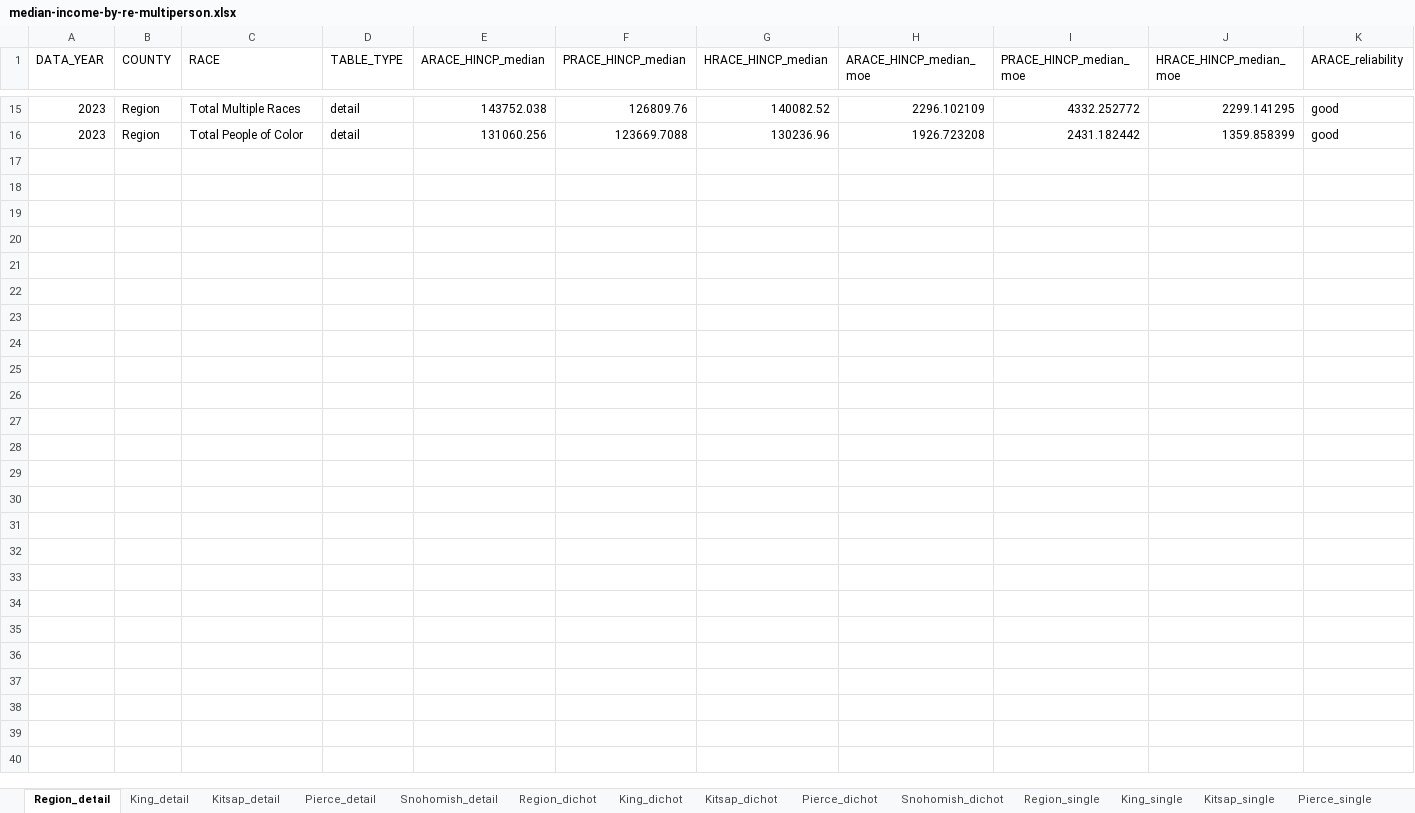
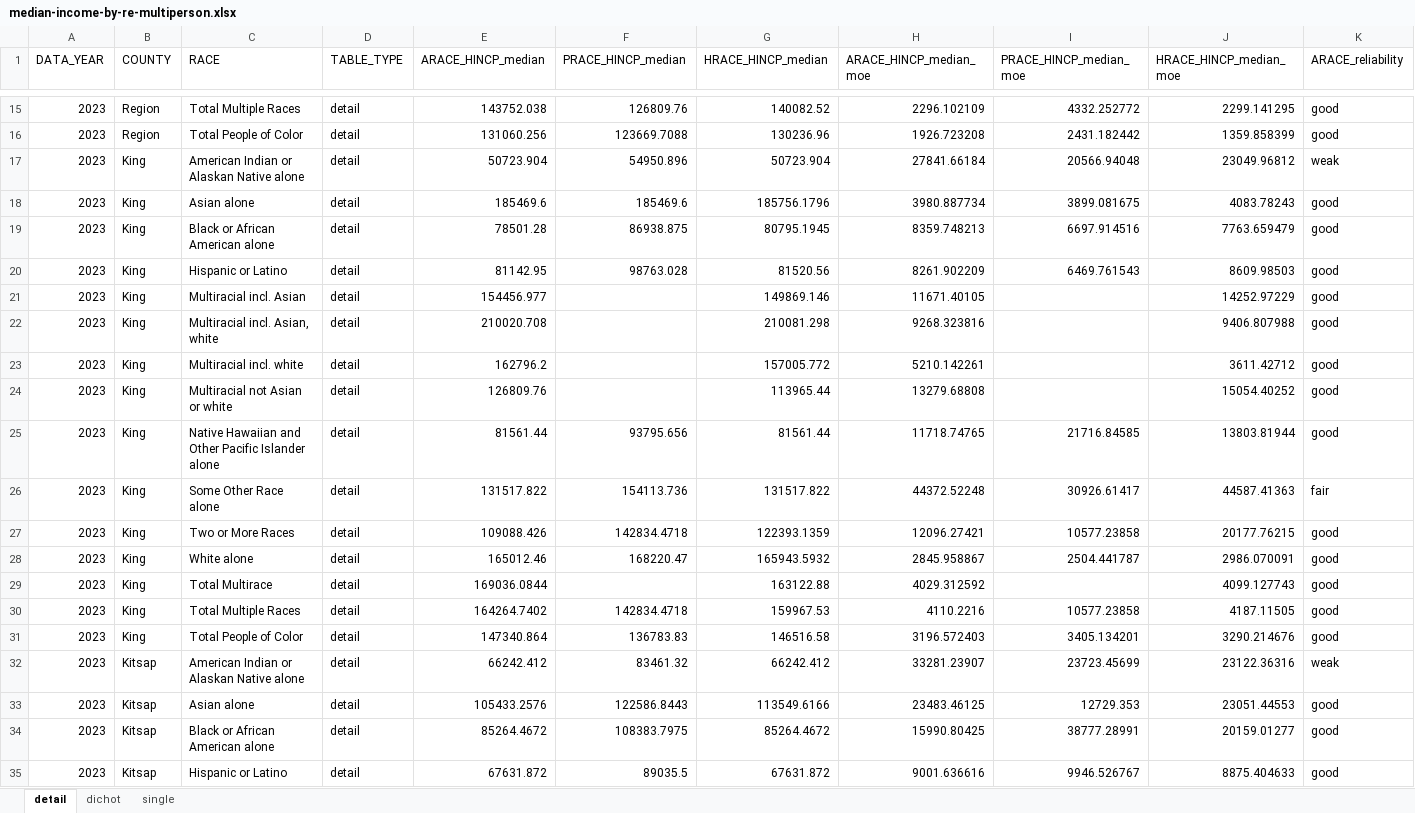
Before and after one commit to psrc/exploration-race-ethnicity, an Excel workbook: median-income-hhsize/data/median-income-by-re-multiperson.xlsx, sheet detail, drawn as a sheet; only a part is shown, gaps mark what is left out; values as stored, in another font and other column widths than the file's, no borders; rows hold the shown columns only; the diff covers the shown part only; the diff names each change by its address in the sheet, - before the commit and + after, or states it on an @@ line.

```diff
--- a/median-income-hhsize/data/median-income-by-re-multiperson.xlsx (sheet detail)
+++ b/median-income-hhsize/data/median-income-by-re-multiperson.xlsx (sheet detail)
-sheet tab: Region_detail
+sheet tab: detail
-sheet tab: King_detail
+sheet tab: dichot
-sheet tab: Kitsap_detail
+sheet tab: single
-sheet tab: Pierce_detail
-sheet tab: Snohomish_detail
-sheet tab: Region_dichot
-sheet tab: King_dichot
-sheet tab: Kitsap_dichot
-sheet tab: Pierce_dichot
-sheet tab: Snohomish_dichot
-sheet tab: Region_single
-sheet tab: King_single
-sheet tab: Kitsap_single
-sheet tab: Pierce_single
+row 17: 2023 | King | American Indian or Alaskan Native alone | detail | 50723.904 | 54950.896 | 50723.904 | 27841.66184 | 20566.94048 | 23049.96812 | weak
+row 18: 2023 | King | Asian alone | detail | 185469.6 | 185469.6 | 185756.1796 | 3980.887734 | 3899.081675 | 4083.78243 | good
+row 19: 2023 | King | Black or African American alone | detail | 78501.28 | 86938.875 | 80795.1945 | 8359.748213 | 6697.914516 | 7763.659479 | good
+row 20: 2023 | King | Hispanic or Latino | detail | 81142.95 | 98763.028 | 81520.56 | 8261.902209 | 6469.761543 | 8609.98503 | good
+row 21: 2023 | King | Multiracial incl. Asian | detail | 154456.977 |  | 149869.146 | 11671.40105 |  | 14252.97229 | good
+row 22: 2023 | King | Multiracial incl. Asian, white | detail | 210020.708 |  | 210081.298 | 9268.323816 |  | 9406.807988 | good
+row 23: 2023 | King | Multiracial incl. white | detail | 162796.2 |  | 157005.772 | 5210.142261 |  | 3611.42712 | good
+row 24: 2023 | King | Multiracial not Asian or white | detail | 126809.76 |  | 113965.44 | 13279.68808 |  | 15054.40252 | good
+row 25: 2023 | King | Native Hawaiian and Other Pacific Islander alone | detail | 81561.44 | 93795.656 | 81561.44 | 11718.74765 | 21716.84585 | 13803.81944 | good
+row 26: 2023 | King | Some Other Race alone | detail | 131517.822 | 154113.736 | 131517.822 | 44372.52248 | 30926.61417 | 44587.41363 | fair
+row 27: 2023 | King | Two or More Races | detail | 109088.426 | 142834.4718 | 122393.1359 | 12096.27421 | 10577.23858 | 20177.76215 | good
+row 28: 2023 | King | White alone | detail | 165012.46 | 168220.47 | 165943.5932 | 2845.958867 | 2504.441787 | 2986.070091 | good
+row 29: 2023 | King | Total Multirace | detail | 169036.0844 |  | 163122.88 | 4029.312592 |  | 4099.127743 | good
+row 30: 2023 | King | Total Multiple Races | detail | 164264.7402 | 142834.4718 | 159967.53 | 4110.2216 | 10577.23858 | 4187.11505 | good
+row 31: 2023 | King | Total People of Color | detail | 147340.864 | 136783.83 | 146516.58 | 3196.572403 | 3405.134201 | 3290.214676 | good
+row 32: 2023 | Kitsap | American Indian or Alaskan Native alone | detail | 66242.412 | 83461.32 | 66242.412 | 33281.23907 | 23723.45699 | 23122.36316 | weak
+row 33: 2023 | Kitsap | Asian alone | detail | 105433.2576 | 122586.8443 | 113549.6166 | 23483.46125 | 12729.353 | 23051.44553 | good
+row 34: 2023 | Kitsap | Black or African American alone | detail | 85264.4672 | 108383.7975 | 85264.4672 | 15990.80425 | 38777.28991 | 20159.01277 | good
+row 35: 2023 | Kitsap | Hispanic or Latino | detail | 67631.872 | 89035.5 | 67631.872 | 9001.636616 | 9946.526767 | 8875.404633 | good
```
Also changed, not shown: 41 added rows elsewhere in this sheet, sheet dichot, sheet single, other sheet tabs, household-count/data/household-count-by-re.xlsx, household-size/data/household-size-by-re-multiperson.xlsx, 12 other files.
